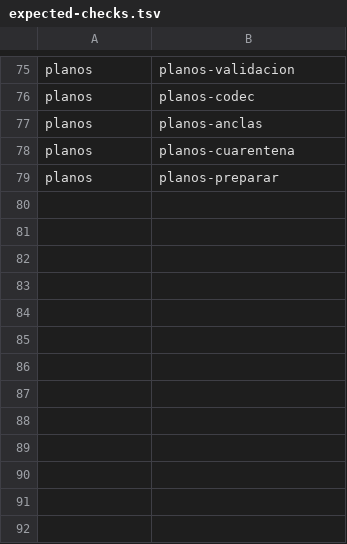
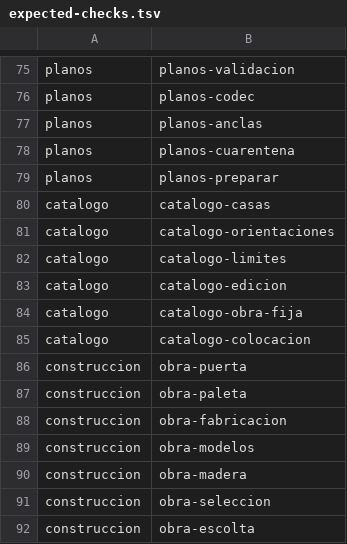
Before and after one commit to ofertasflashcl/tropeles-mca, a TSV file: scripts/ci/expected-checks.tsv, drawn as a sheet; only a part is shown, gaps mark what is left out.

Commit message:
Construir con los bloques exactos del plano y colocar puertas completas

```diff
--- a/scripts/ci/expected-checks.tsv
+++ b/scripts/ci/expected-checks.tsv
@@ -79 +79,14 @@ planos	planos-cuarentena
 planos	planos-preparar
+catalogo	catalogo-casas
+catalogo	catalogo-orientaciones
+catalogo	catalogo-limites
+catalogo	catalogo-edicion
+catalogo	catalogo-obra-fija
+catalogo	catalogo-colocacion
+construccion	obra-puerta
+construccion	obra-paleta
+construccion	obra-fabricacion
+construccion	obra-modelos
+construccion	obra-madera
+construccion	obra-seleccion
+construccion	obra-escolta
```
Also changed, not shown: 11 other files.
